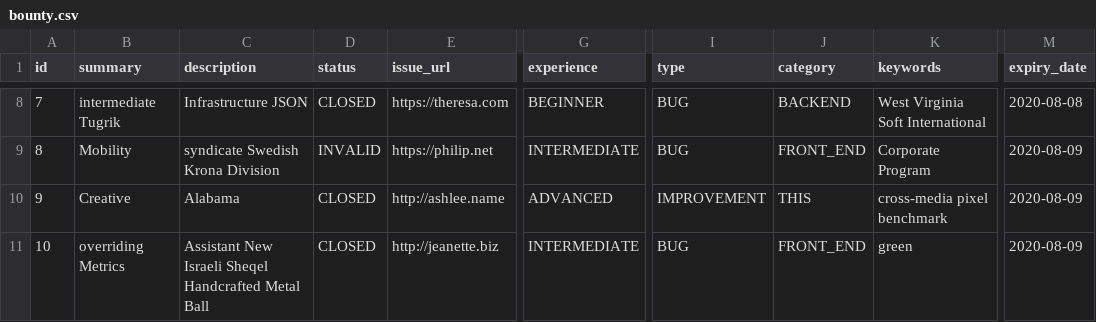
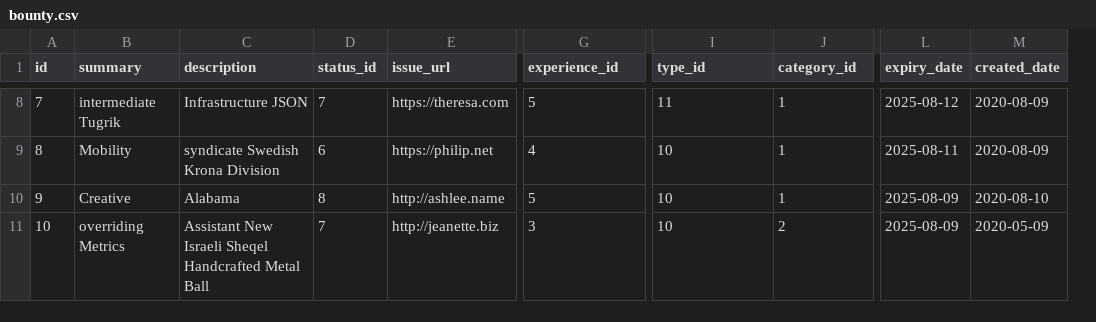
Before and after one commit to openconstitution/bounties-v0, a CSV file: src/main/resources/config/liquibase/fake-data/bounty.csv, drawn as a sheet; only a part is shown, gaps mark what is left out; removed rows and columns are numbered as before the commit, all else as after; the diff covers the shown part only; the diff names each change by its address in the sheet, - before the commit and + after, or states it on an @@ line.

```diff
--- a/src/main/resources/config/liquibase/fake-data/bounty.csv
+++ b/src/main/resources/config/liquibase/fake-data/bounty.csv
-column K (keywords), rows 8-11: West Virginia Soft International | Corporate Program | cross-media pixel benchmark | green
+column M (created_date), rows 8-11: 2020-08-09 | 2020-08-09 | 2020-08-10 | 2020-05-09
-D1: status
+D1: status_id
-G1: experience
+G1: experience_id
-I1: type
+I1: type_id
-J1: category
+J1: category_id
-D8 (status_id): CLOSED
+D8 (status_id): 7
-G8 (experience_id): BEGINNER
+G8 (experience_id): 5
-I8 (type_id): BUG
+I8 (type_id): 11
-J8 (category_id): BACKEND
+J8 (category_id): 1
-L8 (expiry_date): 2020-08-08
+L8 (expiry_date): 2025-08-12
-D9 (status_id): INVALID
+D9 (status_id): 6
-G9 (experience_id): INTERMEDIATE
+G9 (experience_id): 4
-I9 (type_id): BUG
+I9 (type_id): 10
-J9 (category_id): FRONT_END
+J9 (category_id): 1
-L9 (expiry_date): 2020-08-09
+L9 (expiry_date): 2025-08-11
-D10 (status_id): CLOSED
+D10 (status_id): 8
-G10 (experience_id): ADVANCED
+G10 (experience_id): 5
-I10 (type_id): IMPROVEMENT
+I10 (type_id): 10
-J10 (category_id): THIS
+J10 (category_id): 1
-L10:L11 (expiry_date): 2020-08-09
+L10:L11 (expiry_date): 2025-08-09
-D11 (status_id): CLOSED
+D11 (status_id): 7
-G11 (experience_id): INTERMEDIATE
+G11 (experience_id): 3
-I11 (type_id): BUG
+I11 (type_id): 10
-J11 (category_id): FRONT_END
+J11 (category_id): 2
```
Also changed, not shown: 30 edited cells elsewhere in this file, 19 other files.
